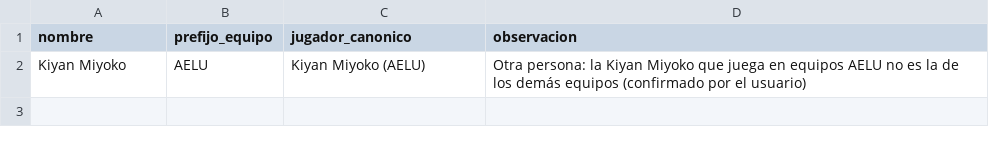
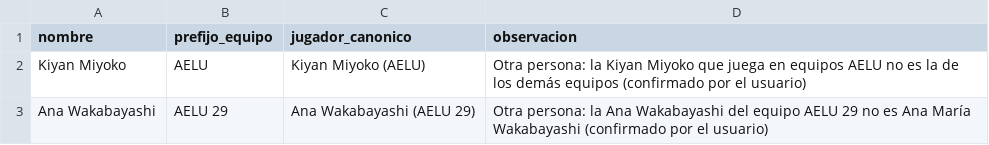
Before and after one commit to ckomiya/kantokeando-data, a CSV file: data/alias/separar_por_equipo.csv, drawn as a sheet; the diff names each change by its address in the sheet, - before the commit and + after, or states it on an @@ line.

```diff
--- a/data/alias/separar_por_equipo.csv
+++ b/data/alias/separar_por_equipo.csv
+row 3: Ana Wakabayashi | AELU 29 | Ana Wakabayashi (AELU 29) | Otra persona: la Ana Wakabayashi del equipo AELU 29 no es Ana María Wakabayashi (confirmado por el usuario)
```
Also changed, not shown: data/alias/jugadores.csv, 4 other files.
